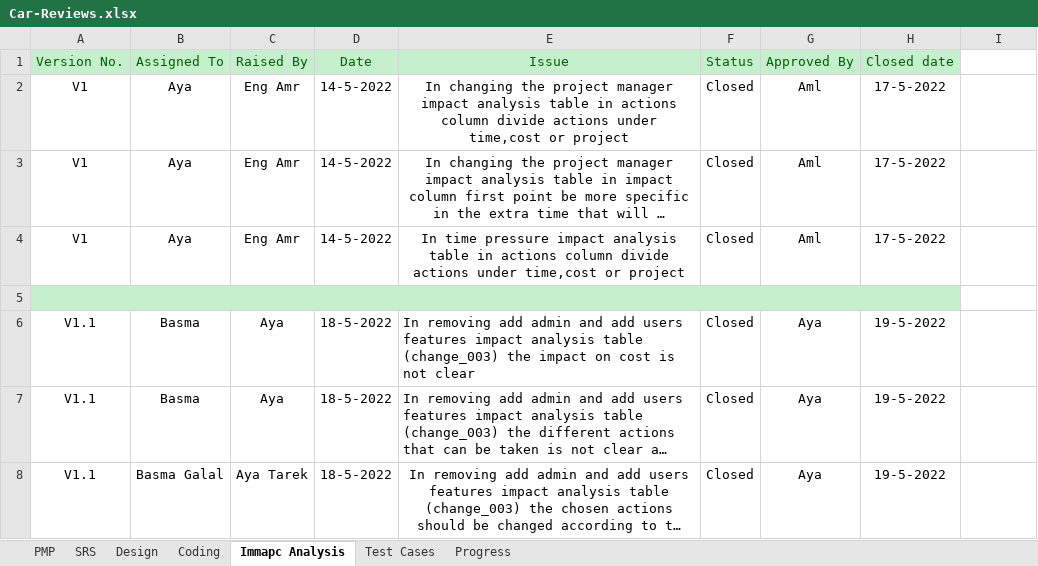
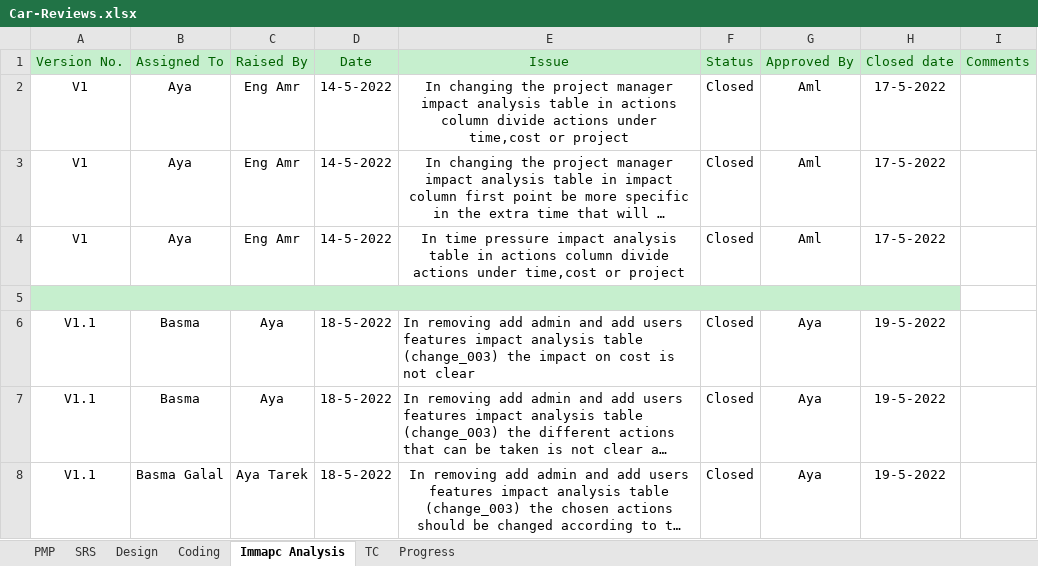
Before and after one commit to Aml-Nasser/Car-Bookings, an Excel workbook: Monitor and Control/Car-Reviews.xlsx, sheet Immapc Analysis, drawn as a sheet; long unchanged cells end in …; values as stored, in another font and other column widths than the file's, no borders; conditional formats not drawn; the diff names each change by its address in the sheet, - before the commit and + after, or states it on an @@ line.

Commit message:
update the Reveiw sheet

```diff
--- a/Monitor and Control/Car-Reviews.xlsx (sheet Immapc Analysis)
+++ b/Monitor and Control/Car-Reviews.xlsx (sheet Immapc Analysis)
-sheet tab: Test Cases
+sheet tab: TC
-I1: (empty)
+I1: Comments
-I1 fill: none
+I1 fill: #C6EFCE
```
Also changed, not shown: sheet TC, charts or pictures.
